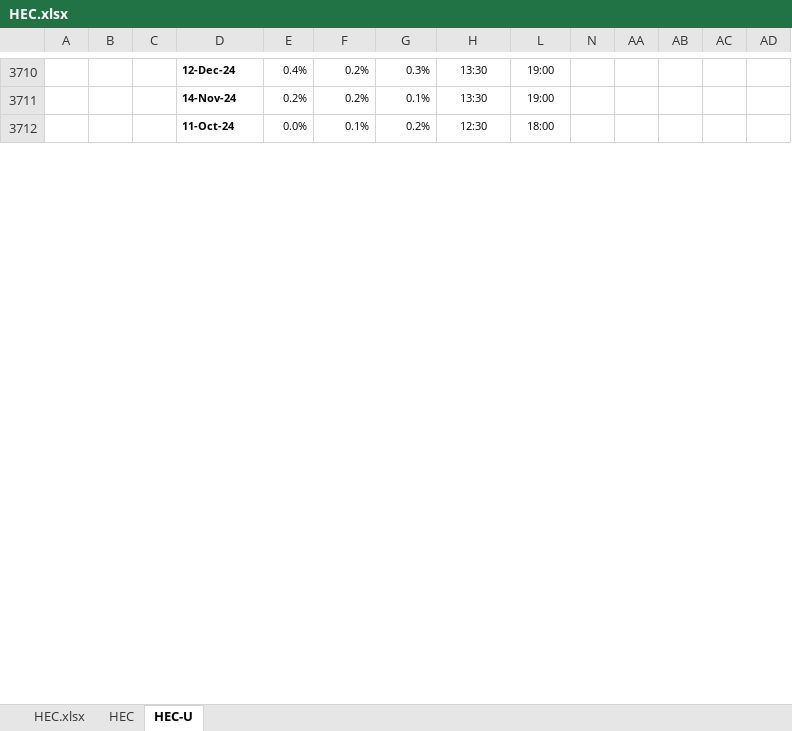
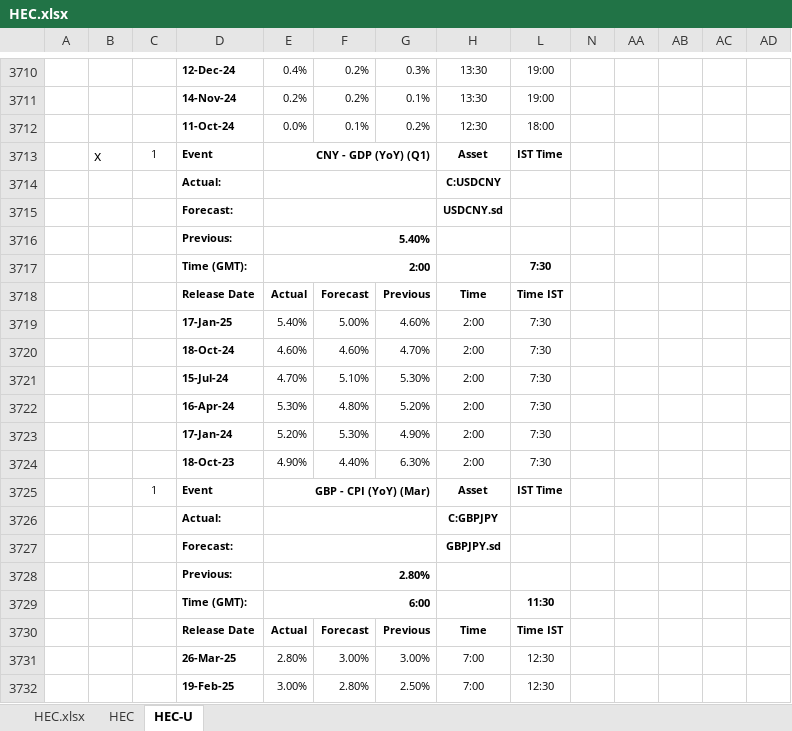
Before and after one commit to pawan-pro/qti-20241210, an Excel workbook: public/Resources/HEC.xlsx, sheet HEC-U, drawn as a sheet; only a part is shown, gaps mark what is left out; values as stored, in another font and other column widths than the file's, no borders; conditional formats not drawn; rows hold the shown columns only; the diff covers the shown part only; the diff names each change by its address in the sheet, - before the commit and + after, or states it on an @@ line.

```diff
--- a/public/Resources/HEC.xlsx (sheet HEC-U)
+++ b/public/Resources/HEC.xlsx (sheet HEC-U)
+row 3713:  | x | 1 | Event | CNY - GDP (YoY) (Q1) |  |  | Asset | IST Time
+row 3714:  |  |  | Actual: |  |  |  | C:USDCNY
+row 3715:  |  |  | Forecast: |  |  |  | USDCNY.sd
+row 3716:  |  |  | Previous: | 5.40%
+row 3717:  |  |  | Time (GMT): | 2:00 |  |  |  | 7:30
+row 3718:  |  |  | Release Date | Actual | Forecast | Previous | Time | Time IST
+row 3719:  |  |  | 17-Jan-25 | 5.40% | 5.00% | 4.60% | 2:00 | 7:30
+row 3720:  |  |  | 18-Oct-24 | 4.60% | 4.60% | 4.70% | 2:00 | 7:30
+row 3721:  |  |  | 15-Jul-24 | 4.70% | 5.10% | 5.30% | 2:00 | 7:30
+row 3722:  |  |  | 16-Apr-24 | 5.30% | 4.80% | 5.20% | 2:00 | 7:30
+row 3723:  |  |  | 17-Jan-24 | 5.20% | 5.30% | 4.90% | 2:00 | 7:30
+row 3724:  |  |  | 18-Oct-23 | 4.90% | 4.40% | 6.30% | 2:00 | 7:30
+row 3725:  |  | 1 | Event | GBP - CPI (YoY) (Mar) |  |  | Asset | IST Time
+row 3726:  |  |  | Actual: |  |  |  | C:GBPJPY
+row 3727:  |  |  | Forecast: |  |  |  | GBPJPY.sd
+row 3728:  |  |  | Previous: | 2.80%
+row 3729:  |  |  | Time (GMT): | 6:00 |  |  |  | 11:30
+row 3730:  |  |  | Release Date | Actual | Forecast | Previous | Time | Time IST
+row 3731:  |  |  | 26-Mar-25 | 2.80% | 3.00% | 3.00% | 7:00 | 12:30
+row 3732:  |  |  | 19-Feb-25 | 3.00% | 2.80% | 2.50% | 7:00 | 12:30
```
Also changed, not shown: 136 added rows elsewhere in this sheet, sheet HEC, sheet HEC.xlsx, hidden cells, 11 other files.
